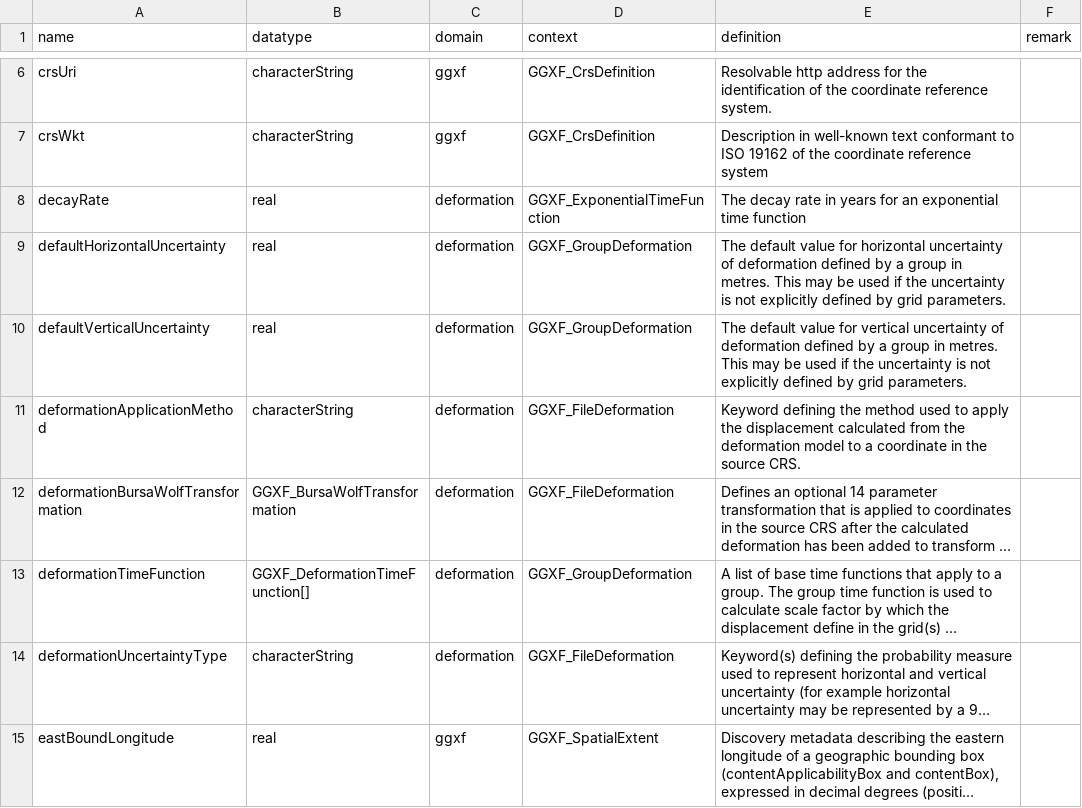
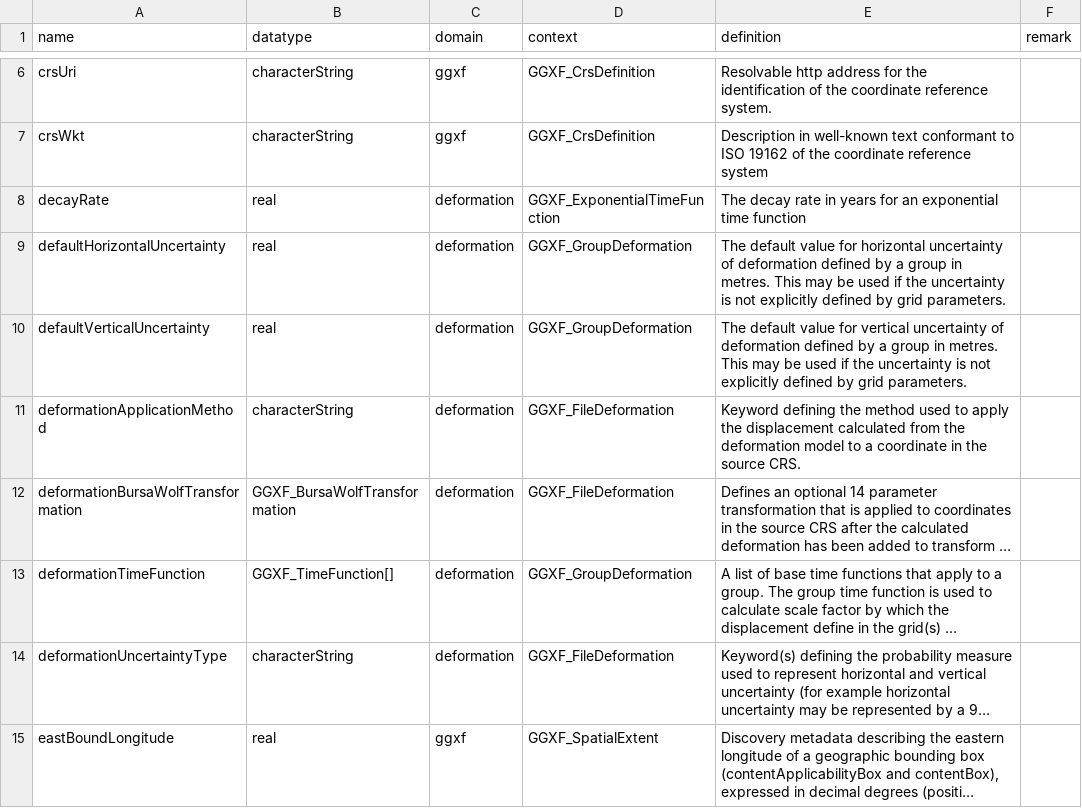
Before and after one commit to opengeospatial/CRS-Deformation-Models, a CSV file: uml_model/deformation_attributes.csv, drawn as a sheet; only a part is shown, gaps mark what is left out; long unchanged cells end in …; the diff names each change by its address in the sheet, - before the commit and + after, or states it on an @@ line.

Commit message:
Updating example deformation model to align with V0.7 GGXF document
Note: Some minor variations from document.  The attribute for the name
of the unit is consistently "unit" in this version whereas GGXF
currently specificies "lengthUnit", "angleUnit", etc.  The suggested
alternative keywords for time functions have largely been adopted
other than continuing to use startDate, endDate.  This is generally
more meaningful to a reader in a deformation context.

```diff
--- a/uml_model/deformation_attributes.csv
+++ b/uml_model/deformation_attributes.csv
-B13 (datatype): GGXF_DeformationTimeFunction[]
+B13 (datatype): GGXF_TimeFunction[]
```
Also changed, not shown: 3 other files.
